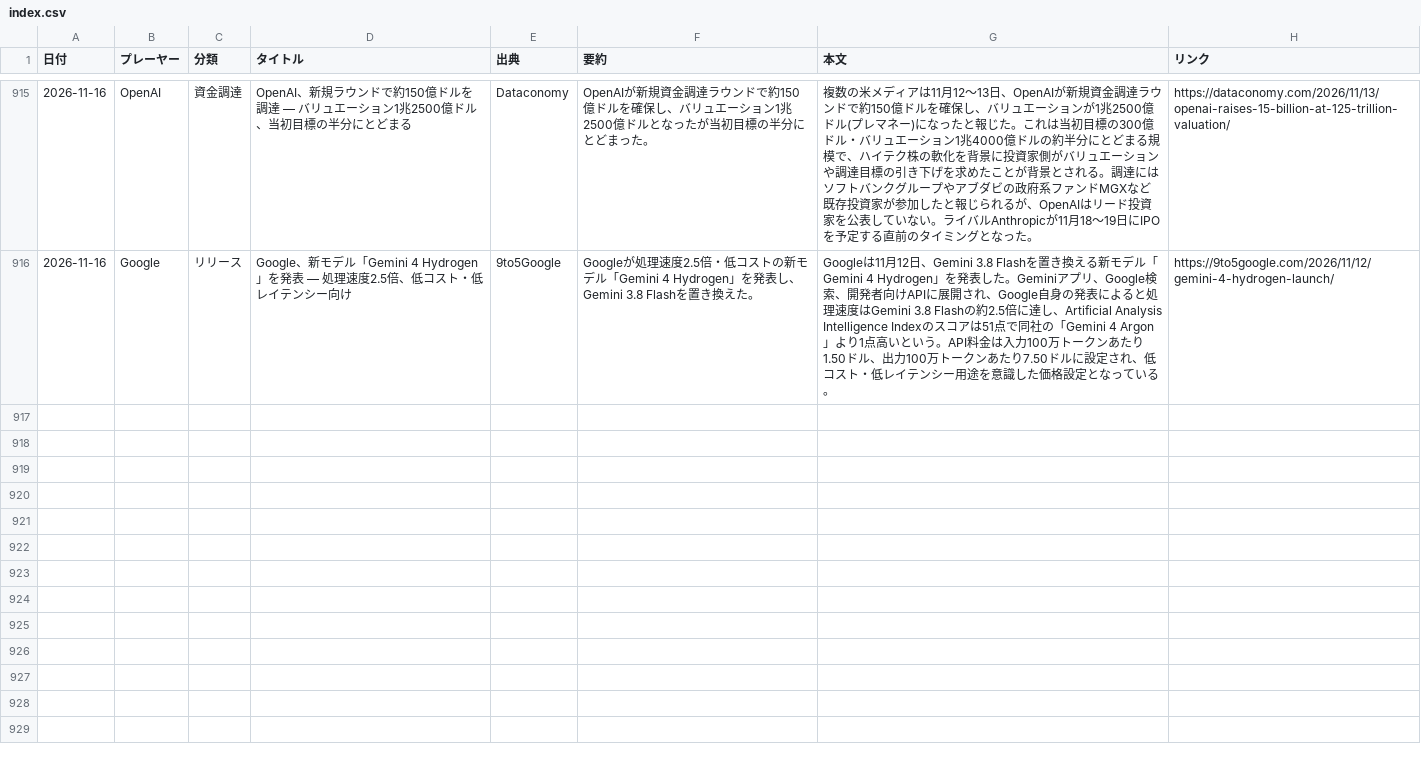
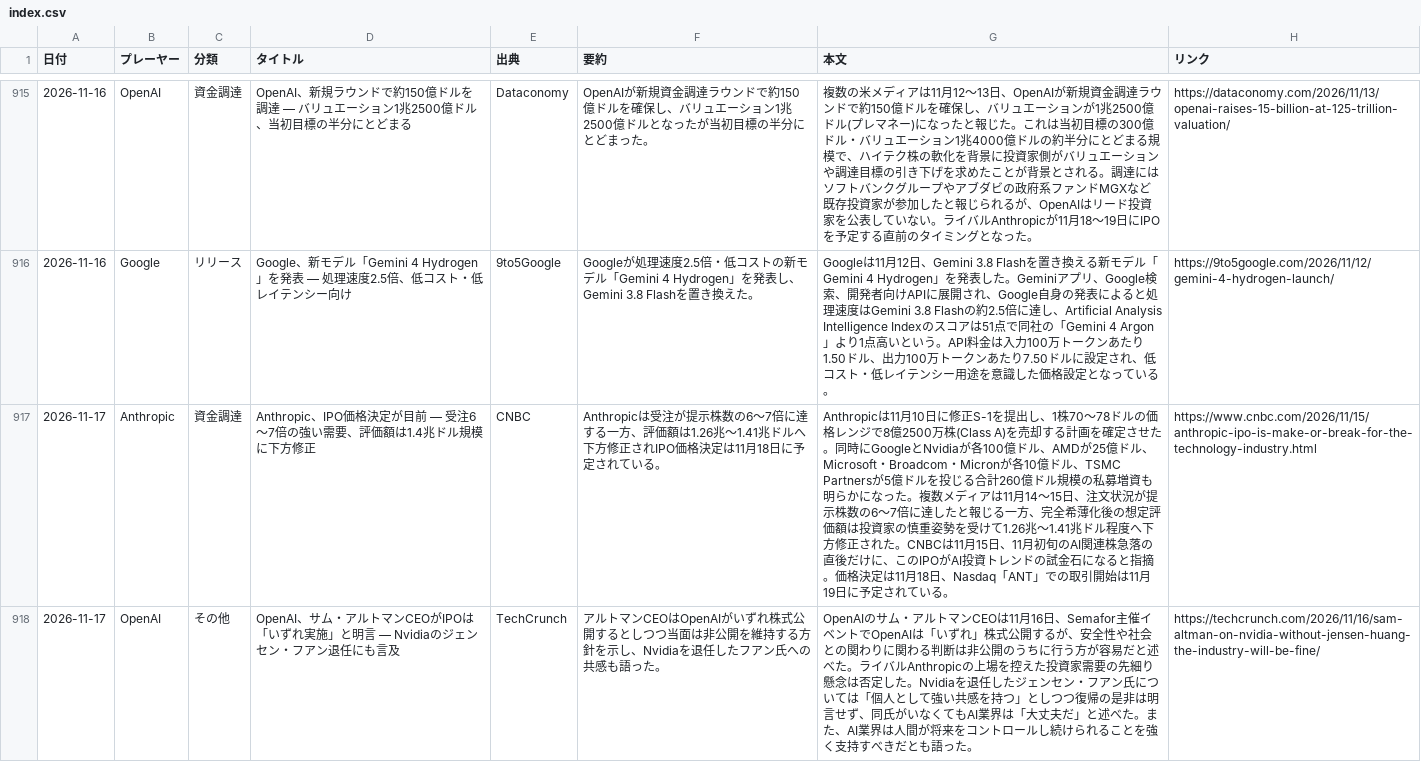
Before and after one commit to yokokazu0414/ai-daily-news, a CSV file: index.csv, drawn as a sheet; only a part is shown, gaps mark what is left out; the diff covers the shown part only; the diff names each change by its address in the sheet, - before the commit and + after, or states it on an @@ line.

```diff
--- a/index.csv
+++ b/index.csv
+row 917: 2026-11-17 | Anthropic | 資金調達 | Anthropic、IPO価格決定が目前 — 受注6〜7倍の強い需要、評価額は1.4兆ドル規模に下方修正 | CNBC | Anthropicは受注が提示株数の6〜7倍に達する一方、評価額は1.26兆〜1.41兆ドルへ下方修正されIPO価格決定は11月18日に予定されている。 | Anthropicは11月10日に修正S-1を提出し、1株70〜78ドルの価格レンジで8億2500万株(Class A)を売却する計画を確定させた。同時にGoogleとNvidiaが各100億ドル、AMDが25億ドル、Microsoft・Broadcom・Micronが各10億ドル、TSMC Partnersが5億ドルを投じる合計260億ドル規模の私募増資も明らかになった。複数メディアは11月14〜15日、注文状況が提示株数の6〜7倍に達したと報じる一方、完全希薄化後の想定評価額は投資家の慎重姿勢を受けて1.26兆〜1.41兆ドル程度へ下方修正された。CNBCは11月15日、11月初旬のAI関連株急落の直後だけに、このIPOがAI投資トレンドの試金石になると指摘。価格決定は11月18日、Nasdaq「ANT」での取引開始は11月19日に予定されている。 | https://www.cnbc.com/2026/11/15/anthropic-ipo-is-make-or-break-for-the-technology-industry.html
+row 918: 2026-11-17 | OpenAI | その他 | OpenAI、サム・アルトマンCEOがIPOは「いずれ実施」と明言 — Nvidiaのジェンセン・フアン退任にも言及 | TechCrunch | アルトマンCEOはOpenAIがいずれ株式公開するとしつつ当面は非公開を維持する方針を示し、Nvidiaを退任したフアン氏への共感も語った。 | OpenAIのサム・アルトマンCEOは11月16日、Semafor主催イベントでOpenAIは「いずれ」株式公開するが、安全性や社会との関わりに関わる判断は非公開のうちに行う方が容易だと述べた。ライバルAnthropicの上場を控えた投資家需要の先細り懸念は否定した。Nvidiaを退任したジェンセン・フアン氏については「個人として強い共感を持つ」としつつ復帰の是非は明言せず、同氏がいなくてもAI業界は「大丈夫だ」と述べた。また、AI業界は人間が将来をコントロールし続けられることを強く支持すべきだとも語った。 | https://techcrunch.com/2026/11/16/sam-altman-on-nvidia-without-jensen-huang-the-industry-will-be-fine/
```
Also changed, not shown: 3 added rows elsewhere in this file, 1 other file.
